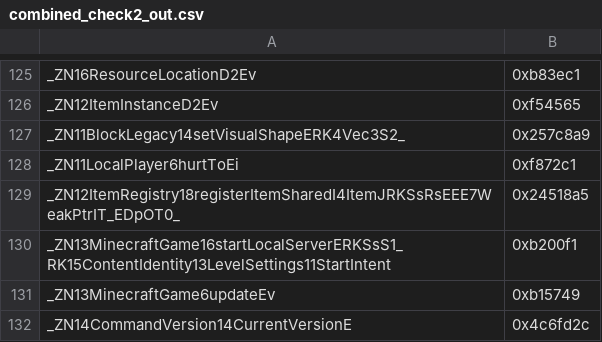
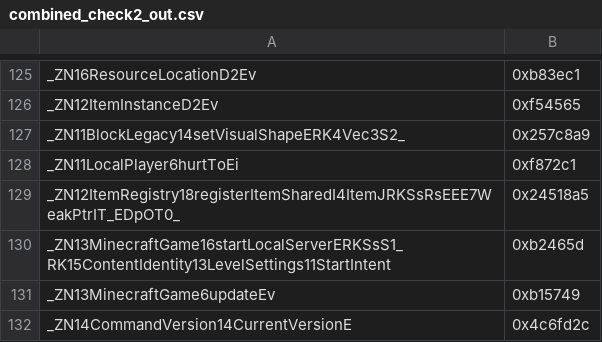
Before and after one commit to zhuowei/MCPELauncher, a CSV file: tools/find_symbols/combined_check2_out.csv, drawn as a sheet; only a part is shown, gaps mark what is left out; the diff names each change by its address in the sheet, - before the commit and + after, or states it on an @@ line.

```diff
--- a/tools/find_symbols/combined_check2_out.csv
+++ b/tools/find_symbols/combined_check2_out.csv
-B130: 0xb200f1
+B130: 0xb2465d
```
Also changed, not shown: tools/find_symbols/manually_found_syms.csv, 1 other file.
